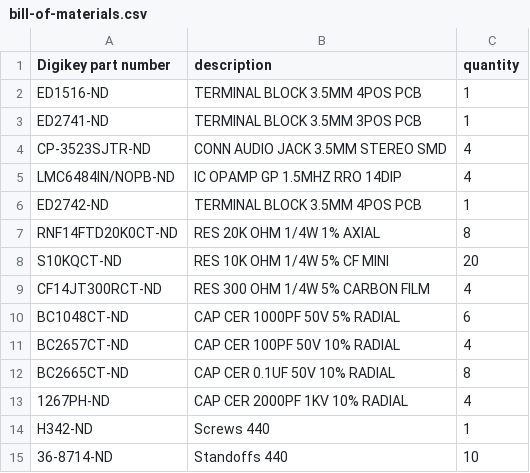
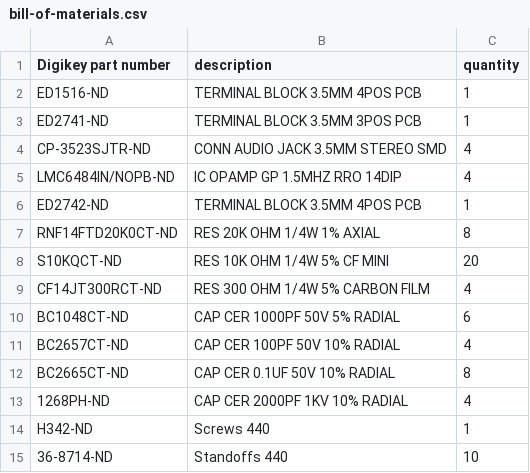
Before and after one commit to margoliashlab/jill-in-a-box, a CSV file: bill-of-materials.csv, drawn as a sheet; the diff names each change by its address in the sheet, - before the commit and + after, or states it on an @@ line.

Commit message:
slighly smaller 2000pF cap

```diff
--- a/bill-of-materials.csv
+++ b/bill-of-materials.csv
-A13 (Digikey part number): 1267PH-ND
+A13 (Digikey part number): 1268PH-ND
```
